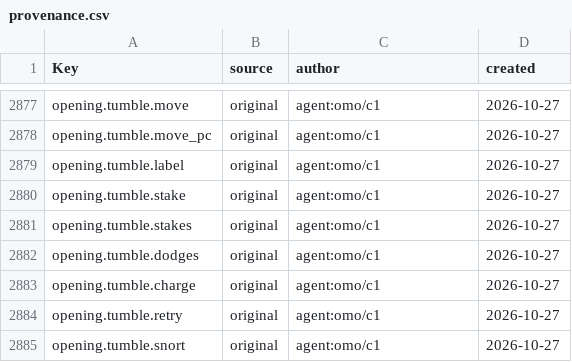
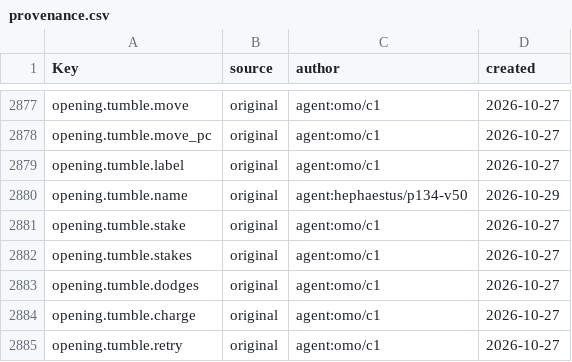
Before and after one commit to Indosaram/roblox_forge, a CSV file: games/robango-island/locale/provenance.csv, drawn as a sheet; only a part is shown, gaps mark what is left out; the shorter side is filled out with more unchanged rows.

Commit message:
robango v50 phone fixes: pin landscape on join, Shoot only with a bow and melee auto-equip, combat bar clears on death/loss/distance, onboarding herbivores retaliate-only with a 3 HP hit cap, Tumble companion label and cleanup

```diff
--- a/games/robango-island/locale/provenance.csv
+++ b/games/robango-island/locale/provenance.csv
@@ -2879,2 +2879,3 @@ opening.tumble.move_pc,original,agent:omo/c1,2026-10-27
 opening.tumble.label,original,agent:omo/c1,2026-10-27
+opening.tumble.name,original,agent:hephaestus/p134-v50,2026-10-29
 opening.tumble.stake,original,agent:omo/c1,2026-10-27
```
Also changed, not shown: games/robango-island/locale/strings.csv, 20 other files.
